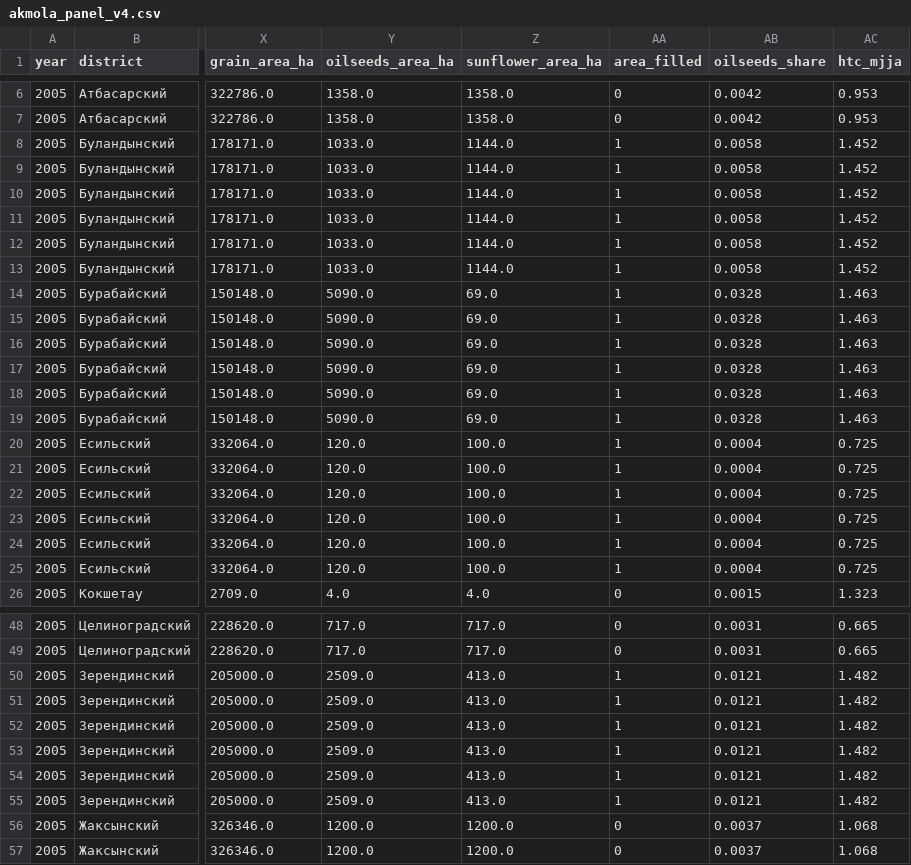
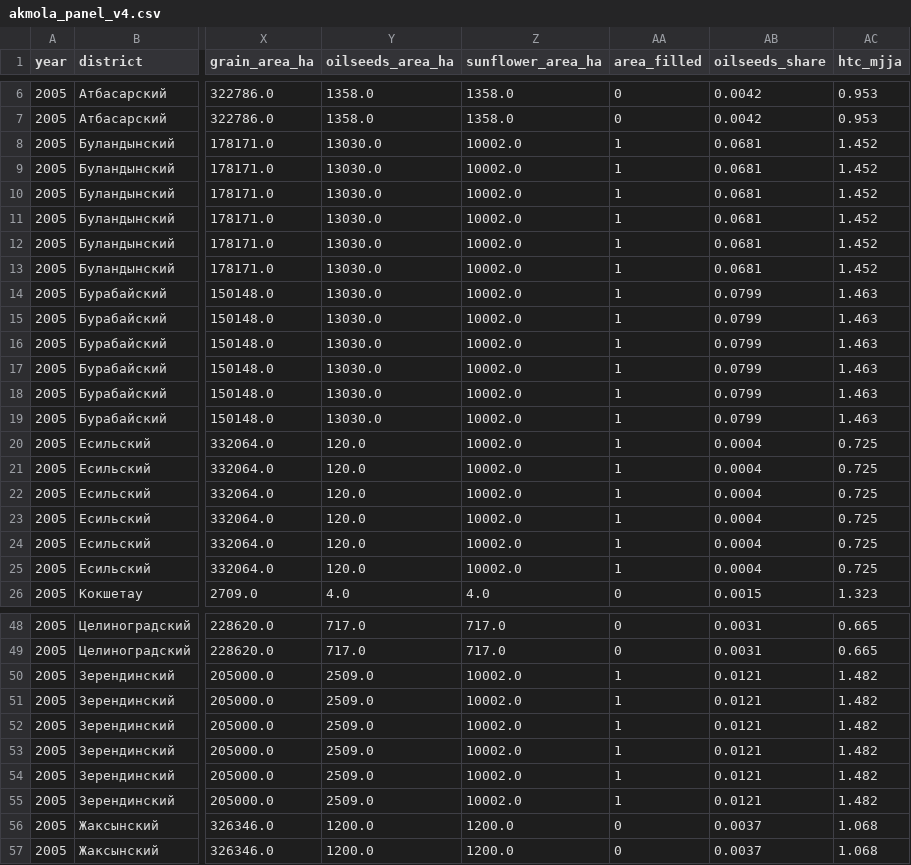
Before and after one commit to An-Kai/Qagro, a CSV file: data/processed/akmola_panel_v4.csv, drawn as a sheet; only a part is shown, gaps mark what is left out; the diff covers the shown part only; the diff names each change by its address in the sheet, - before the commit and + after, or states it on an @@ line.

```diff
--- a/data/processed/akmola_panel_v4.csv
+++ b/data/processed/akmola_panel_v4.csv
-Y8:Y13 (oilseeds_area_ha): 1033.0
+Y8:Y13 (oilseeds_area_ha): 13030.0
-Z8:Z13 (sunflower_area_ha): 1144.0
+Z8:Z13 (sunflower_area_ha): 10002.0
-AB8:AB13 (oilseeds_share): 0.0058
+AB8:AB13 (oilseeds_share): 0.0681
-Y14:Y19 (oilseeds_area_ha): 5090.0
+Y14:Y19 (oilseeds_area_ha): 13030.0
-Z14:Z19 (sunflower_area_ha): 69.0
+Z14:Z19 (sunflower_area_ha): 10002.0
-AB14:AB19 (oilseeds_share): 0.0328
+AB14:AB19 (oilseeds_share): 0.0799
-Z20:Z25 (sunflower_area_ha): 100.0
+Z20:Z25 (sunflower_area_ha): 10002.0
-Z50:Z55 (sunflower_area_ha): 413.0
+Z50:Z55 (sunflower_area_ha): 10002.0
```
Also changed, not shown: 48 edited cells elsewhere in this file, 17 other files.
